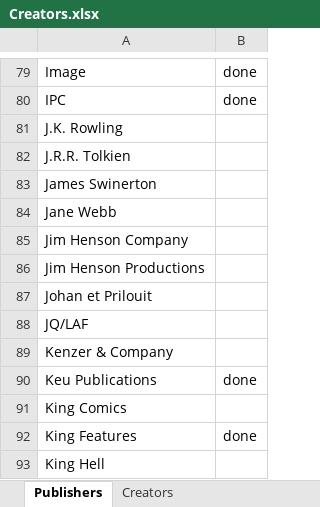
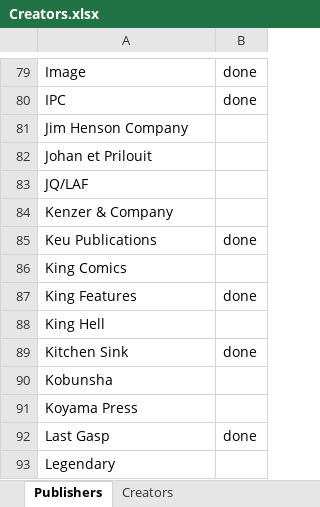
Before and after one commit to blzimg/blzimg.github.io, an Excel workbook: Creators.xlsx, sheet Publishers, drawn as a sheet; only a part is shown, gaps mark what is left out; the shorter side is filled out with more unchanged rows; values as stored, in another font and other column widths than the file's, no borders; the diff names each change by its address in the sheet, - before the commit and + after, or states it on an @@ line.

Commit message:
Jim Henson Co

```diff
--- a/Creators.xlsx (sheet Publishers)
+++ b/Creators.xlsx (sheet Publishers)
-row 81: J.K. Rowling
-row 82: J.R.R. Tolkien
-row 83: James Swinerton
-row 84: Jane Webb
-row 86: Jim Henson Productions
```
Also changed, not shown: 3 other files.
